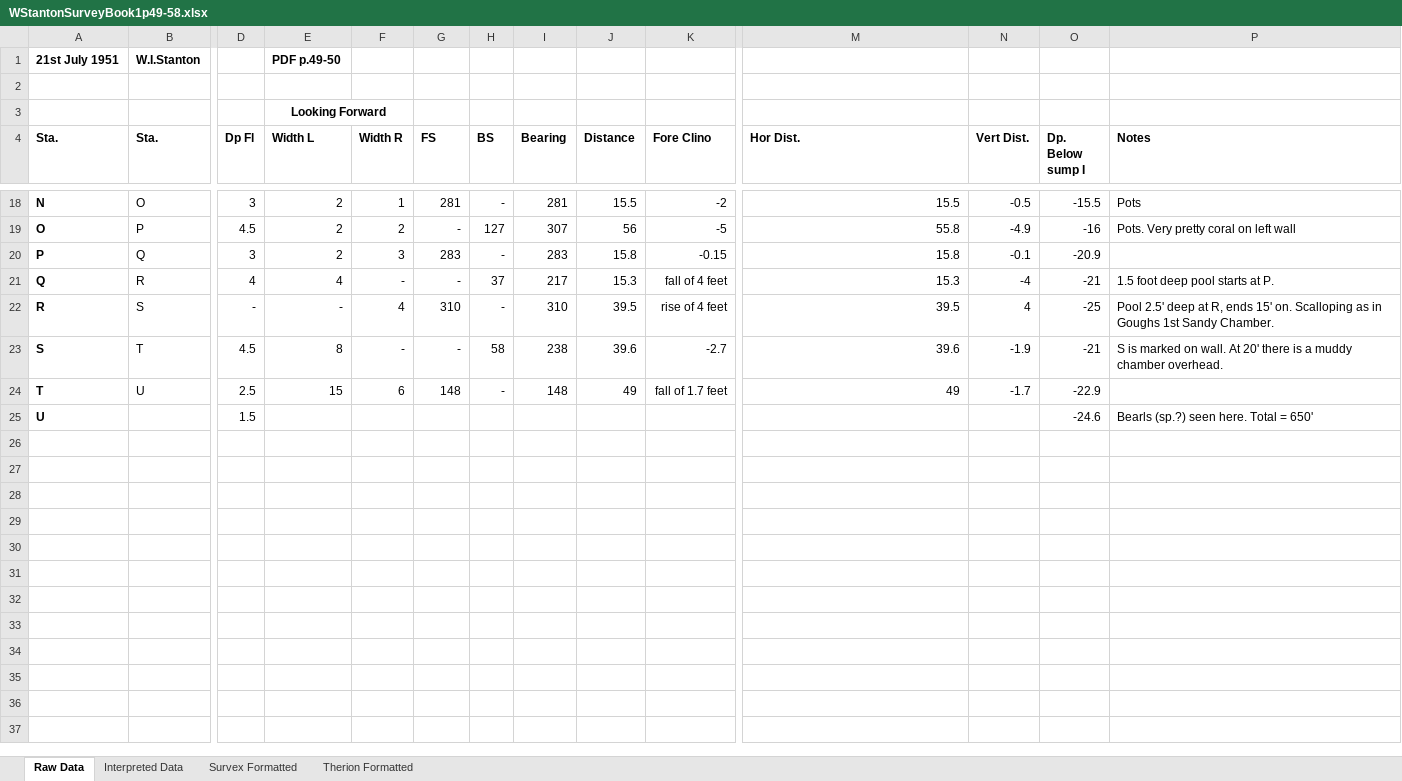
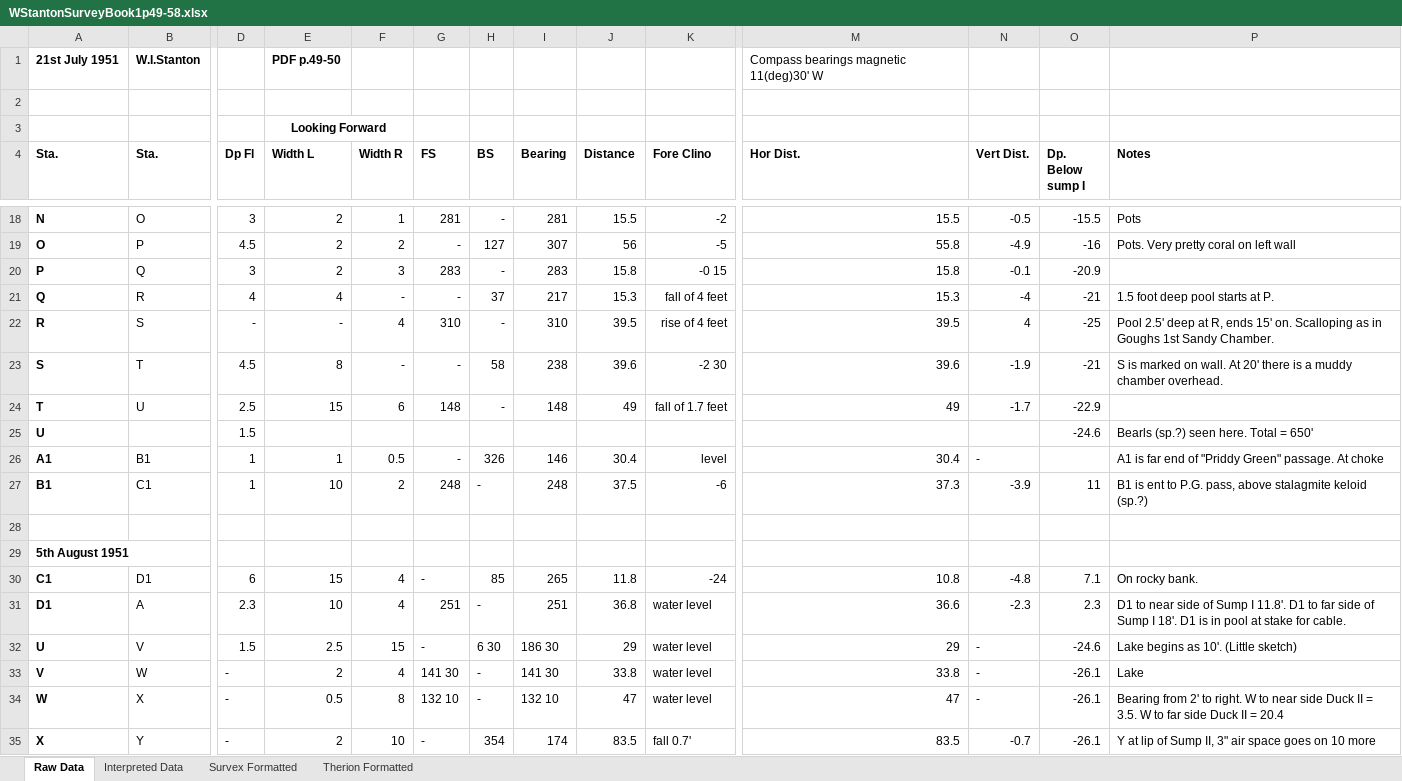
Before and after one commit to AndrewAkinson/caves-mendip-swildons, an Excel workbook: WISLogbookTranscription/WStantonSurveyBook1p49-58.xlsx, sheet Raw Data, drawn as a sheet; only a part is shown, gaps mark what is left out; values as stored, in another font and other column widths than the file's, no borders; rows hold the shown columns only; the diff covers the shown part only; the diff names each change by its address in the sheet, - before the commit and + after, or states it on an @@ line.

Commit message:
Updated data converting formulae to correctly handle and convert original format data, and calculate checksums for error checking. Entered survey data for pages 49-56 of WIS logbook 1.
SVN-Revision: r7
SVN-URL: https://www.cave-registry.org.uk/svn/WookeyCatchment/Swildons

```diff
--- a/WISLogbookTranscription/WStantonSurveyBook1p49-58.xlsx (sheet Raw Data)
+++ b/WISLogbookTranscription/WStantonSurveyBook1p49-58.xlsx (sheet Raw Data)
-M1 (Hor Dist.): (empty)
+M1 (Hor Dist.): Compass bearings magnetic 11(deg)30' W
-K20 (Fore Clino): -0.15
+K20 (Fore Clino): -0 15
-K23 (Fore Clino): -2.7
+K23 (Fore Clino): -2 30
+row 26: A1 | B1 | 1 | 1 | 0.5 | - | 326 | 146 | 30.4 | level | 30.4 | - |  | A1 is far end of "Priddy Green" passage. At choke
+row 27: B1 | C1 | 1 | 10 | 2 | 248 | - | 248 | 37.5 | -6 | 37.3 | -3.9 | 11 | B1 is ent to P.G. pass, above stalagmite keloid (sp.?)
+row 28: (empty)
+row 29: 5th August 1951
+row 30: C1 | D1 | 6 | 15 | 4 | - | 85 | 265 | 11.8 | -24 | 10.8 | -4.8 | 7.1 | On rocky bank.
+row 31: D1 | A | 2.3 | 10 | 4 | 251 | - | 251 | 36.8 | water level | 36.6 | -2.3 | 2.3 | D1 to near side of Sump I 11.8'. D1 to far side of Sump I 18'. D1 is in pool at stake for cable.
+row 32: U | V | 1.5 | 2.5 | 15 | - | 6 30 | 186 30 | 29 | water level | 29 | - | -24.6 | Lake begins as 10'. (Little sketch)
+row 33: V | W | - | 2 | 4 | 141 30 | - | 141 30 | 33.8 | water level | 33.8 | - | -26.1 | Lake
+row 34: W | X | - | 0.5 | 8 | 132 10 | - | 132 10 | 47 | water level | 47 | - | -26.1 | Bearing from 2' to right. W to near side Duck II = 3.5. W to far side Duck II = 20.4
+row 35: X | Y | - | 2 | 10 | - | 354 | 174 | 83.5 | fall 0.7' | 83.5 | -0.7 | -26.1 | Y at lip of Sump II, 3" air space goes on 10 more
```
Also changed, not shown: 84 added rows and 4 edited cells elsewhere in this sheet, sheet Interpreted Data, sheet Therion Formatted, sheet Survex Formatted, formulas that keep their value.
